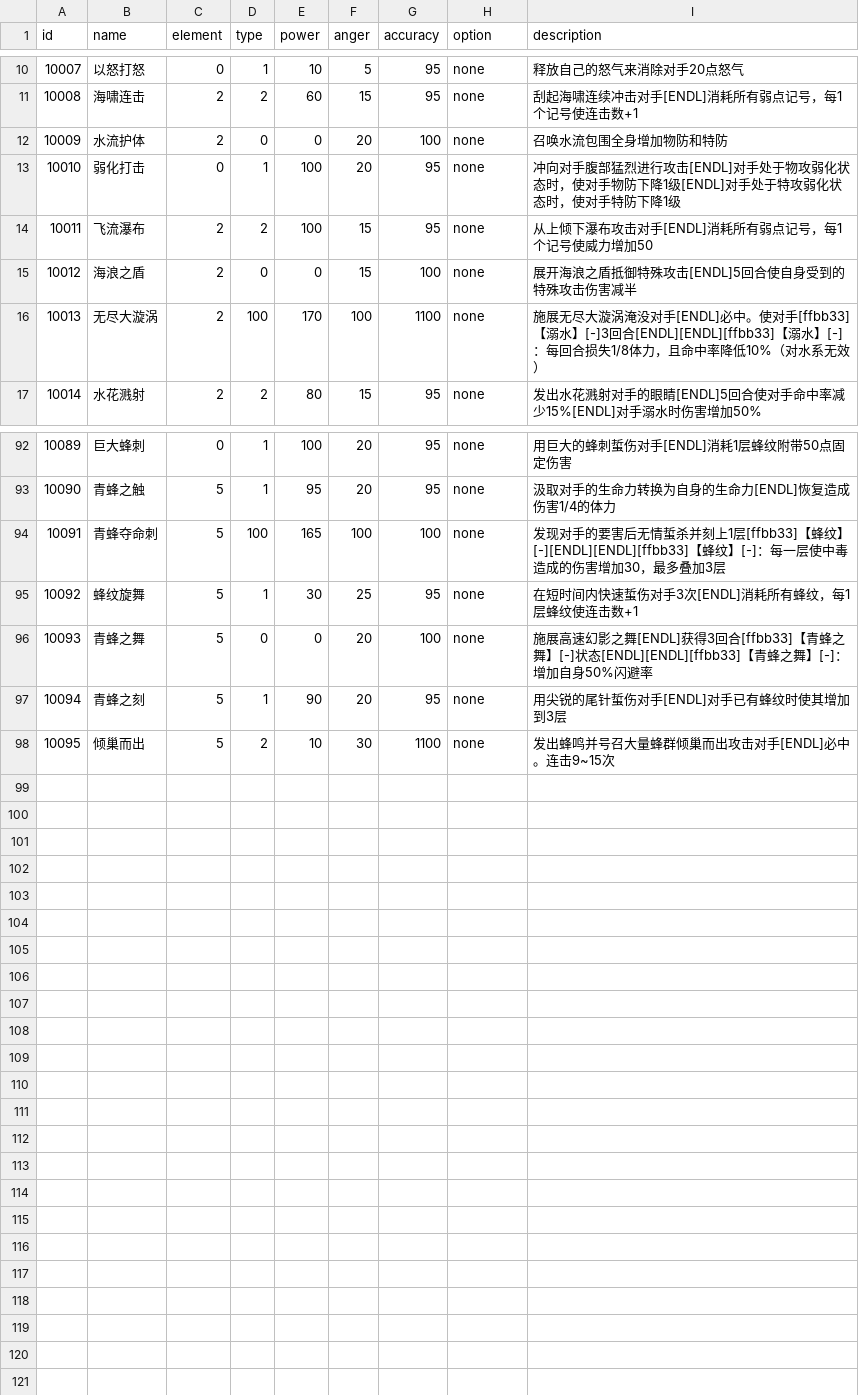
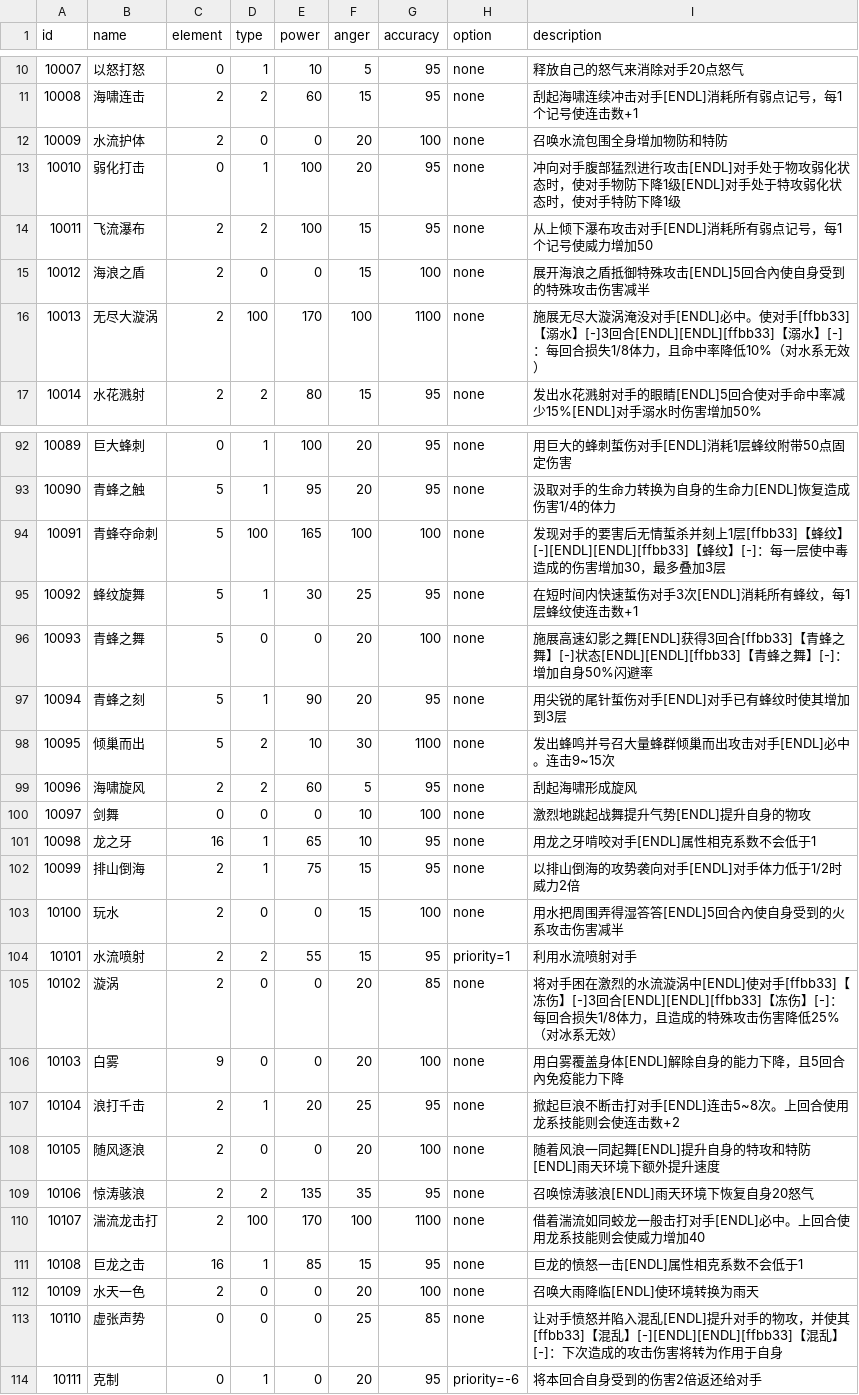
Before and after one commit to Brady29655751/Seer2, a CSV file: Skills/info.csv, drawn as a sheet; only a part is shown, gaps mark what is left out.

Commit message:
new skills

```diff
--- a/Skills/info.csv
+++ b/Skills/info.csv
@@ -14,3 +14,3 @@ id,name,element,type,power,anger,accuracy,option,description
 10011,飞流瀑布,2,2,100,15,95,none,从上倾下瀑布攻击对手[ENDL]消耗所有弱点记号，每1个记号使威力增加50
-10012,海浪之盾,2,0,0,15,100,none,展开海浪之盾抵御特殊攻击[ENDL]5回合使自身受到的特殊攻击伤害减半
+10012,海浪之盾,2,0,0,15,100,none,展开海浪之盾抵御特殊攻击[ENDL]5回合內使自身受到的特殊攻击伤害减半
 10013,无尽大漩涡,2,100,170,100,1100,none,施展无尽大漩涡淹没对手[ENDL]必中。使对手[ffbb33]【溺水】[-]3回合[ENDL][ENDL][ffbb33]【溺水】[-]：每回合损失1/8体力，且命中率降低10%（对水系无效）
@@ -98 +98,17 @@ id,name,element,type,power,anger,accuracy,option,description
 10095,倾巢而出,5,2,10,30,1100,none,发出蜂鸣并号召大量蜂群倾巢而出攻击对手[ENDL]必中。连击9~15次
+10096,海啸旋风,2,2,60,5,95,none,刮起海啸形成旋风
+10097,剑舞,0,0,0,10,100,none,激烈地跳起战舞提升气势[ENDL]提升自身的物攻
+10098,龙之牙,16,1,65,10,95,none,用龙之牙啃咬对手[ENDL]属性相克系数不会低于1
+10099,排山倒海,2,1,75,15,95,none,以排山倒海的攻势袭向对手[ENDL]对手体力低于1/2时威力2倍
+10100,玩水,2,0,0,15,100,none,用水把周围弄得湿答答[ENDL]5回合內使自身受到的火系攻击伤害减半
+10101,水流喷射,2,2,55,15,95,priority=1,利用水流喷射对手
+10102,漩涡,2,0,0,20,85,none,将对手困在激烈的水流漩涡中[ENDL]使对手[ffbb33]【冻伤】[-]3回合[ENDL][ENDL][ffbb33]【冻伤】[-]：每回合损失1/8体力，且造成的特殊攻击伤害降低25%（对冰系无效）
+10103,白雾,9,0,0,20,100,none,用白雾覆盖身体[ENDL]解除自身的能力下降，且5回合內免疫能力下降
+10104,浪打千击,2,1,20,25,95,none,掀起巨浪不断击打对手[ENDL]连击5~8次。上回合使用龙系技能则会使连击数+2
+10105,随风逐浪,2,0,0,20,100,none,随着风浪一同起舞[ENDL]提升自身的特攻和特防[ENDL]雨天环境下额外提升速度
+10106,惊涛骇浪,2,2,135,35,95,none,召唤惊涛骇浪[ENDL]雨天环境下恢复自身20怒气
+10107,湍流龙击打,2,100,170,100,1100,none,借着湍流如同蛟龙一般击打对手[ENDL]必中。上回合使用龙系技能则会使威力增加40
+10108,巨龙之击,16,1,85,15,95,none,巨龙的愤怒一击[ENDL]属性相克系数不会低于1
+10109,水天一色,2,0,0,20,100,none,召唤大雨降临[ENDL]使环境转换为雨天
+10110,虚张声势,0,0,0,25,85,none,让对手愤怒并陷入混乱[ENDL]提升对手的物攻，并使其[ffbb33]【混乱】[-][ENDL][ENDL][ffbb33]【混乱】[-]：下次造成的攻击伤害将转为作用于自身
+10111,克制,0,1,0,20,95,priority=-6,将本回合自身受到的伤害2倍返还给对手
```
Also changed, not shown: Buffs/effect.csv, Buffs/info.csv, 2 other files.
